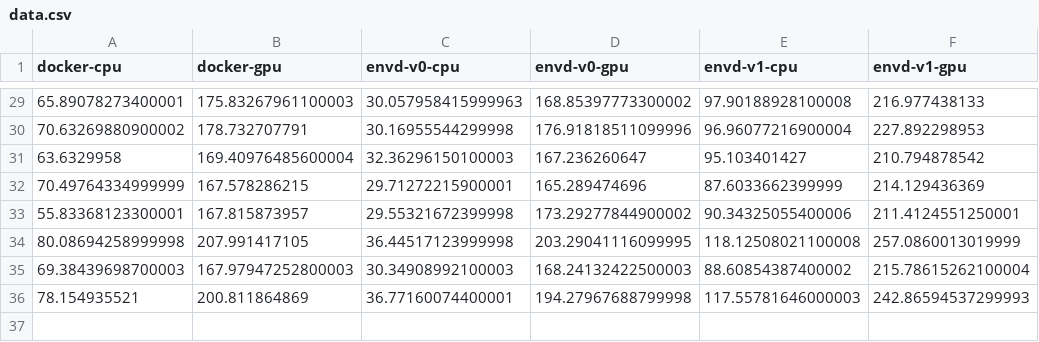
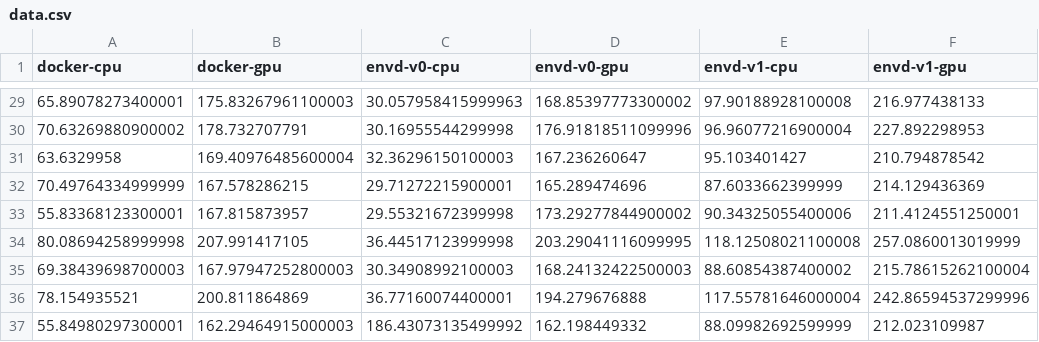
Before and after one commit to tensorchord/envd-nightly, a CSV file: data.csv, drawn as a sheet; only a part is shown, gaps mark what is left out.

Commit message:
CI: update benchmark data and image
Signed-off-by: github-actions-bot <github-actions-bot@users.noreply.github.com>

```diff
--- a/data.csv
+++ b/data.csv
@@ -35,2 +35,3 @@ docker-cpu,docker-gpu,envd-v0-cpu,envd-v0-gpu,envd-v1-cpu,envd-v1-gpu
 69.38439698700003,167.97947252800003,30.34908992100003,168.24132422500003,88.60854387400002,215.78615262100004
-78.154935521,200.811864869,36.77160074400001,194.27967688799998,117.55781646000003,242.86594537299993
+78.154935521,200.811864869,36.77160074400001,194.279676888,117.55781646000004,242.86594537299996
+55.84980297300001,162.29464915000003,186.43073135499992,162.198449332,88.09982692599999,212.023109987
```
Also changed, not shown: 1 other file.
